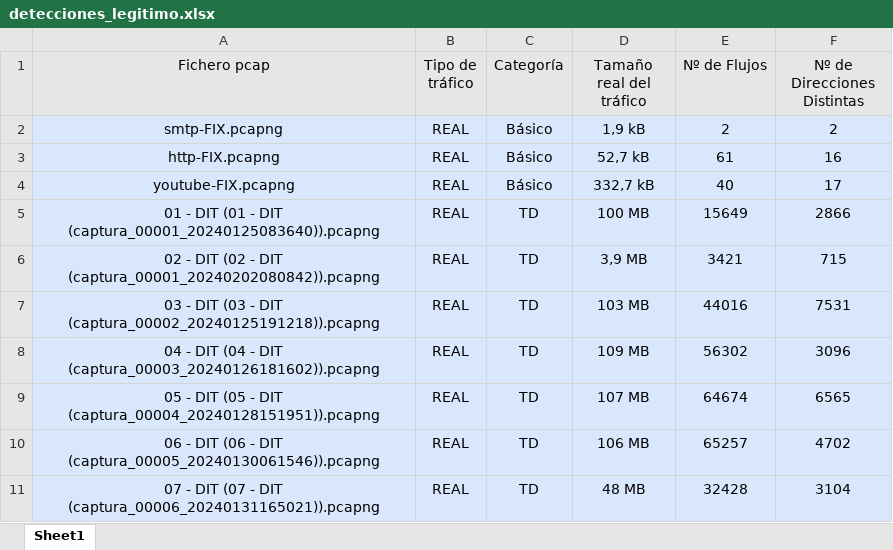
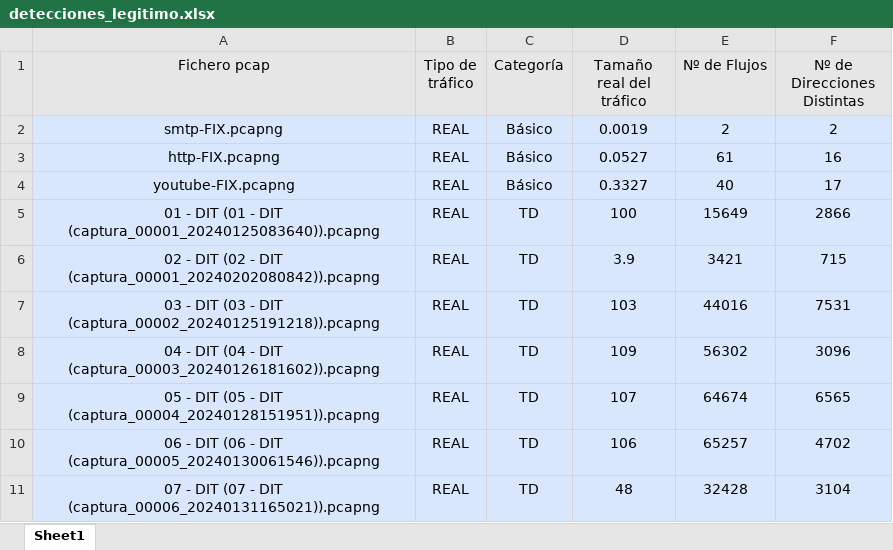
Before and after one commit to javgarbor10/Snort-FG-PA-Analisis_Capacidad_deteccion_Ataques_red, an Excel workbook: BBDD/detecciones_legitimo.xlsx, sheet Sheet1, drawn as a sheet; values as stored, in another font and other column widths than the file's, no borders; the diff names each change by its address in the sheet, - before the commit and + after, or states it on an @@ line.

```diff
--- a/BBDD/detecciones_legitimo.xlsx (sheet Sheet1)
+++ b/BBDD/detecciones_legitimo.xlsx (sheet Sheet1)
-D2 (Tamaño real del tráfico): 1,9 kB
+D2 (Tamaño real del tráfico): 0.0019
-D3 (Tamaño real del tráfico): 52,7 kB
+D3 (Tamaño real del tráfico): 0.0527
-D4 (Tamaño real del tráfico): 332,7 kB
+D4 (Tamaño real del tráfico): 0.3327
-D5 (Tamaño real del tráfico): 100 MB
+D5 (Tamaño real del tráfico): 100
-D6 (Tamaño real del tráfico): 3,9 MB
+D6 (Tamaño real del tráfico): 3.9
-D7 (Tamaño real del tráfico): 103 MB
+D7 (Tamaño real del tráfico): 103
-D8 (Tamaño real del tráfico): 109 MB
+D8 (Tamaño real del tráfico): 109
-D9 (Tamaño real del tráfico): 107 MB
+D9 (Tamaño real del tráfico): 107
-D10 (Tamaño real del tráfico): 106 MB
+D10 (Tamaño real del tráfico): 106
-D11 (Tamaño real del tráfico): 48 MB
+D11 (Tamaño real del tráfico): 48
```
Also changed, not shown: 1 other file.
